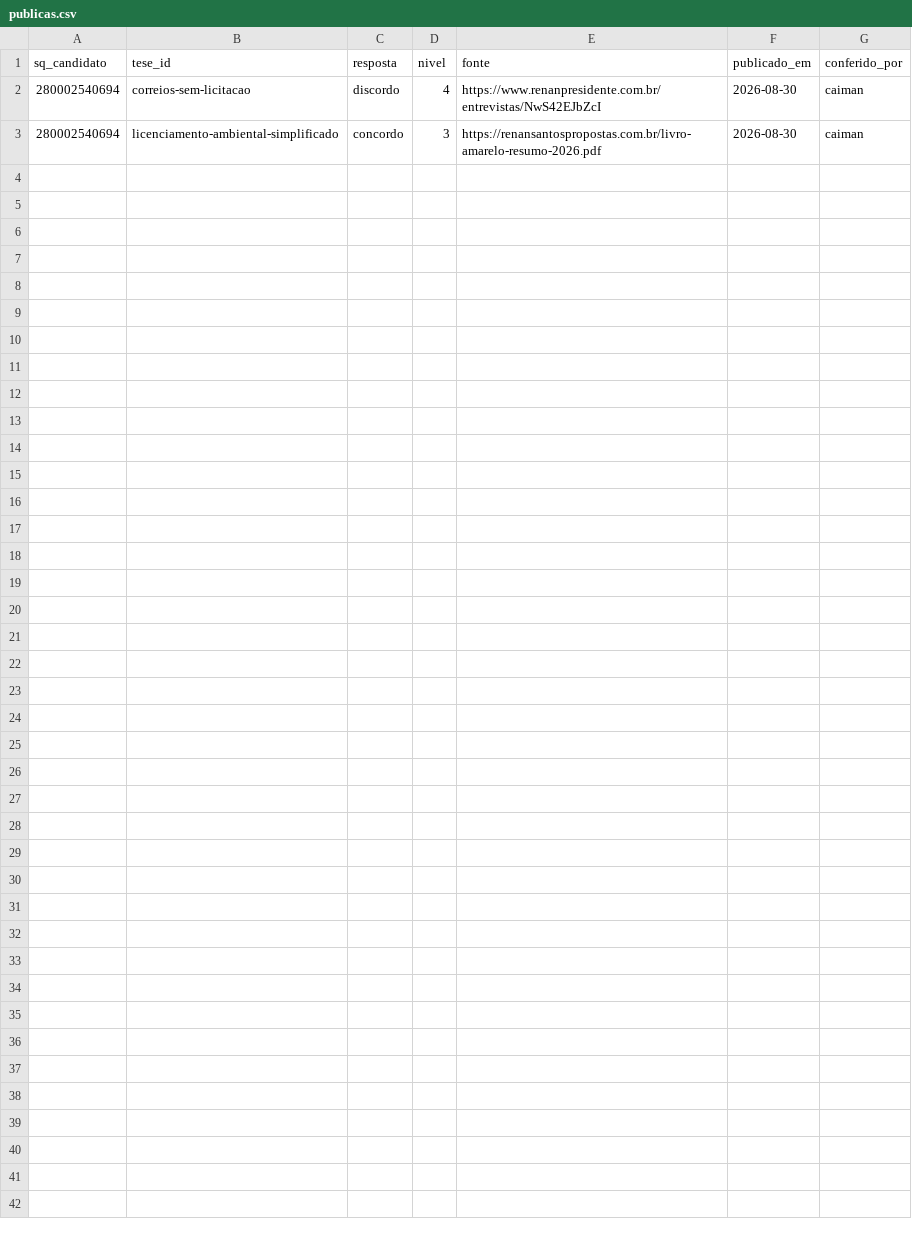
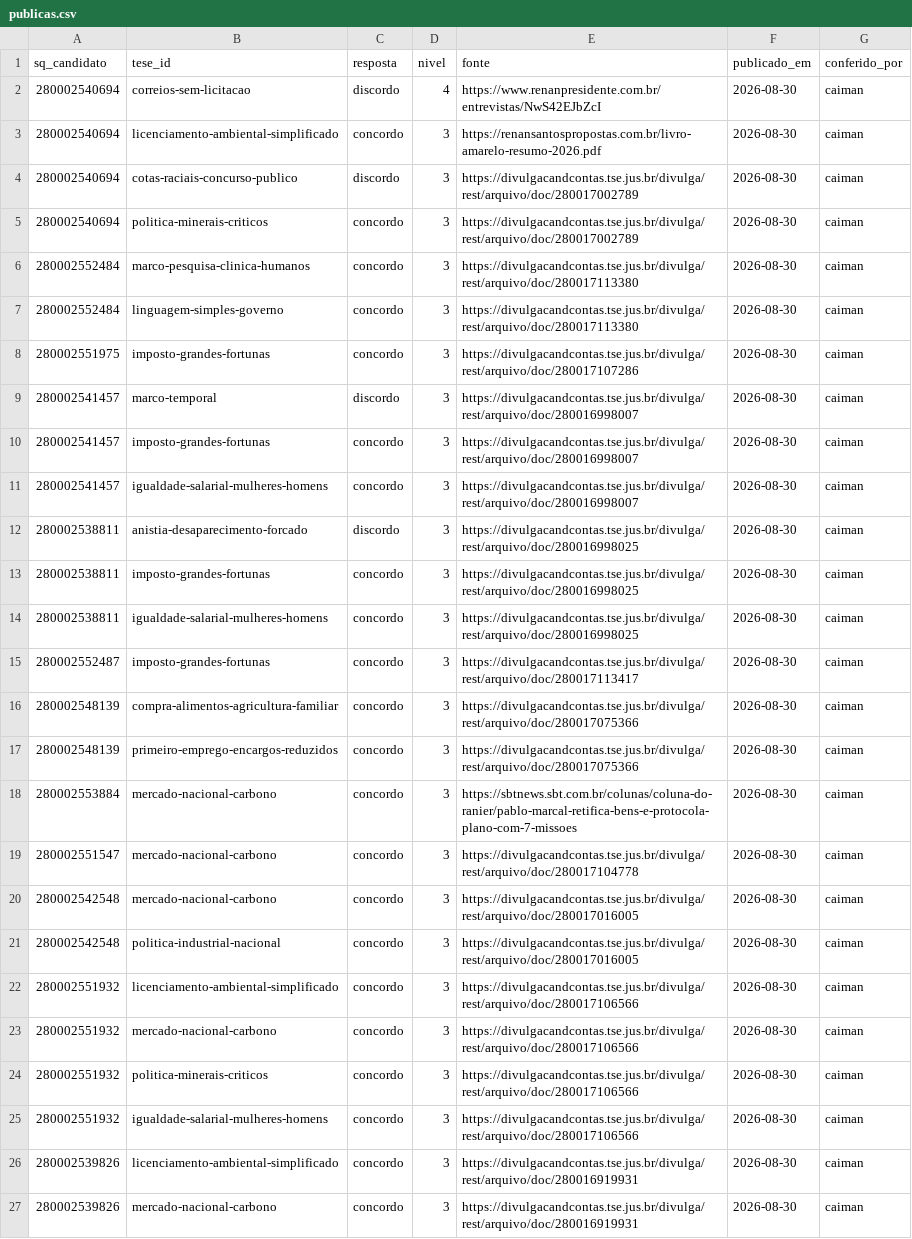
Before and after one commit to caimanoliveira/match-eleitoral-2026, a CSV file: pipeline/respostas/publicas.csv, drawn as a sheet; the diff names each change by its address in the sheet, - before the commit and + after, or states it on an @@ line.

```diff
--- a/pipeline/respostas/publicas.csv
+++ b/pipeline/respostas/publicas.csv
+row 4: 280002540694 | cotas-raciais-concurso-publico | discordo | 3 | https://divulgacandcontas.tse.jus.br/divulga/rest/arquivo/doc/280017002789 | 2026-08-30 | caiman
+row 5: 280002540694 | politica-minerais-criticos | concordo | 3 | https://divulgacandcontas.tse.jus.br/divulga/rest/arquivo/doc/280017002789 | 2026-08-30 | caiman
+row 6: 280002552484 | marco-pesquisa-clinica-humanos | concordo | 3 | https://divulgacandcontas.tse.jus.br/divulga/rest/arquivo/doc/280017113380 | 2026-08-30 | caiman
+row 7: 280002552484 | linguagem-simples-governo | concordo | 3 | https://divulgacandcontas.tse.jus.br/divulga/rest/arquivo/doc/280017113380 | 2026-08-30 | caiman
+row 8: 280002551975 | imposto-grandes-fortunas | concordo | 3 | https://divulgacandcontas.tse.jus.br/divulga/rest/arquivo/doc/280017107286 | 2026-08-30 | caiman
+row 9: 280002541457 | marco-temporal | discordo | 3 | https://divulgacandcontas.tse.jus.br/divulga/rest/arquivo/doc/280016998007 | 2026-08-30 | caiman
+row 10: 280002541457 | imposto-grandes-fortunas | concordo | 3 | https://divulgacandcontas.tse.jus.br/divulga/rest/arquivo/doc/280016998007 | 2026-08-30 | caiman
+row 11: 280002541457 | igualdade-salarial-mulheres-homens | concordo | 3 | https://divulgacandcontas.tse.jus.br/divulga/rest/arquivo/doc/280016998007 | 2026-08-30 | caiman
+row 12: 280002538811 | anistia-desaparecimento-forcado | discordo | 3 | https://divulgacandcontas.tse.jus.br/divulga/rest/arquivo/doc/280016998025 | 2026-08-30 | caiman
+row 13: 280002538811 | imposto-grandes-fortunas | concordo | 3 | https://divulgacandcontas.tse.jus.br/divulga/rest/arquivo/doc/280016998025 | 2026-08-30 | caiman
+row 14: 280002538811 | igualdade-salarial-mulheres-homens | concordo | 3 | https://divulgacandcontas.tse.jus.br/divulga/rest/arquivo/doc/280016998025 | 2026-08-30 | caiman
+row 15: 280002552487 | imposto-grandes-fortunas | concordo | 3 | https://divulgacandcontas.tse.jus.br/divulga/rest/arquivo/doc/280017113417 | 2026-08-30 | caiman
+row 16: 280002548139 | compra-alimentos-agricultura-familiar | concordo | 3 | https://divulgacandcontas.tse.jus.br/divulga/rest/arquivo/doc/280017075366 | 2026-08-30 | caiman
+row 17: 280002548139 | primeiro-emprego-encargos-reduzidos | concordo | 3 | https://divulgacandcontas.tse.jus.br/divulga/rest/arquivo/doc/280017075366 | 2026-08-30 | caiman
+row 18: 280002553884 | mercado-nacional-carbono | concordo | 3 | https://sbtnews.sbt.com.br/colunas/coluna-do-ranier/pablo-marcal-retifica-bens-e-protocola-plano-com-7-missoes | 2026-08-30 | caiman
+row 19: 280002551547 | mercado-nacional-carbono | concordo | 3 | https://divulgacandcontas.tse.jus.br/divulga/rest/arquivo/doc/280017104778 | 2026-08-30 | caiman
+row 20: 280002542548 | mercado-nacional-carbono | concordo | 3 | https://divulgacandcontas.tse.jus.br/divulga/rest/arquivo/doc/280017016005 | 2026-08-30 | caiman
+row 21: 280002542548 | politica-industrial-nacional | concordo | 3 | https://divulgacandcontas.tse.jus.br/divulga/rest/arquivo/doc/280017016005 | 2026-08-30 | caiman
+row 22: 280002551932 | licenciamento-ambiental-simplificado | concordo | 3 | https://divulgacandcontas.tse.jus.br/divulga/rest/arquivo/doc/280017106566 | 2026-08-30 | caiman
+row 23: 280002551932 | mercado-nacional-carbono | concordo | 3 | https://divulgacandcontas.tse.jus.br/divulga/rest/arquivo/doc/280017106566 | 2026-08-30 | caiman
+row 24: 280002551932 | politica-minerais-criticos | concordo | 3 | https://divulgacandcontas.tse.jus.br/divulga/rest/arquivo/doc/280017106566 | 2026-08-30 | caiman
+row 25: 280002551932 | igualdade-salarial-mulheres-homens | concordo | 3 | https://divulgacandcontas.tse.jus.br/divulga/rest/arquivo/doc/280017106566 | 2026-08-30 | caiman
+row 26: 280002539826 | licenciamento-ambiental-simplificado | concordo | 3 | https://divulgacandcontas.tse.jus.br/divulga/rest/arquivo/doc/280016919931 | 2026-08-30 | caiman
+row 27: 280002539826 | mercado-nacional-carbono | concordo | 3 | https://divulgacandcontas.tse.jus.br/divulga/rest/arquivo/doc/280016919931 | 2026-08-30 | caiman
```
Also changed, not shown: 4 other files.
